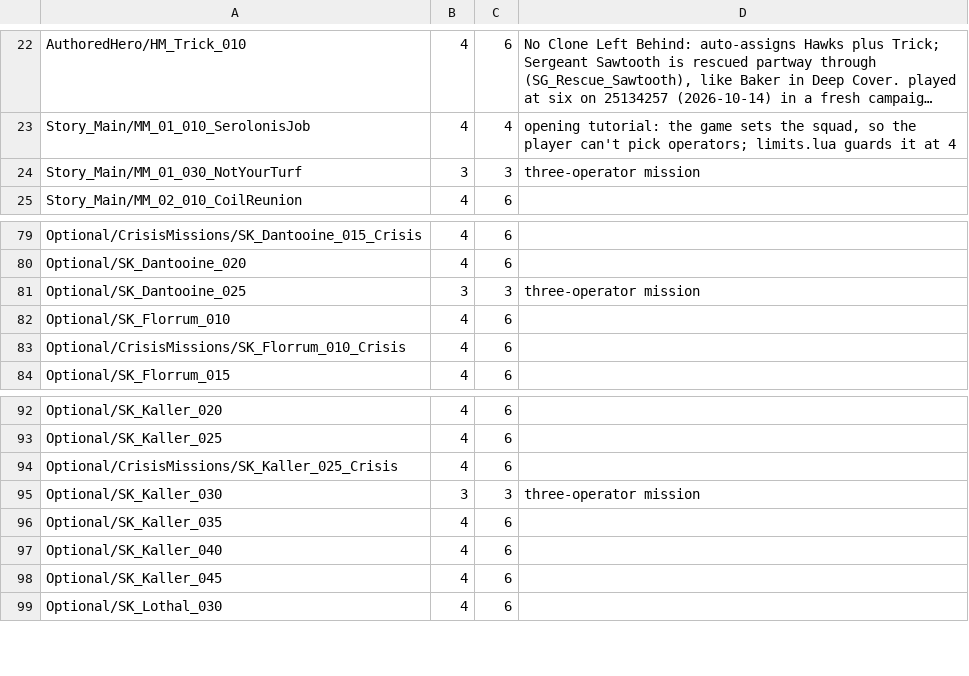
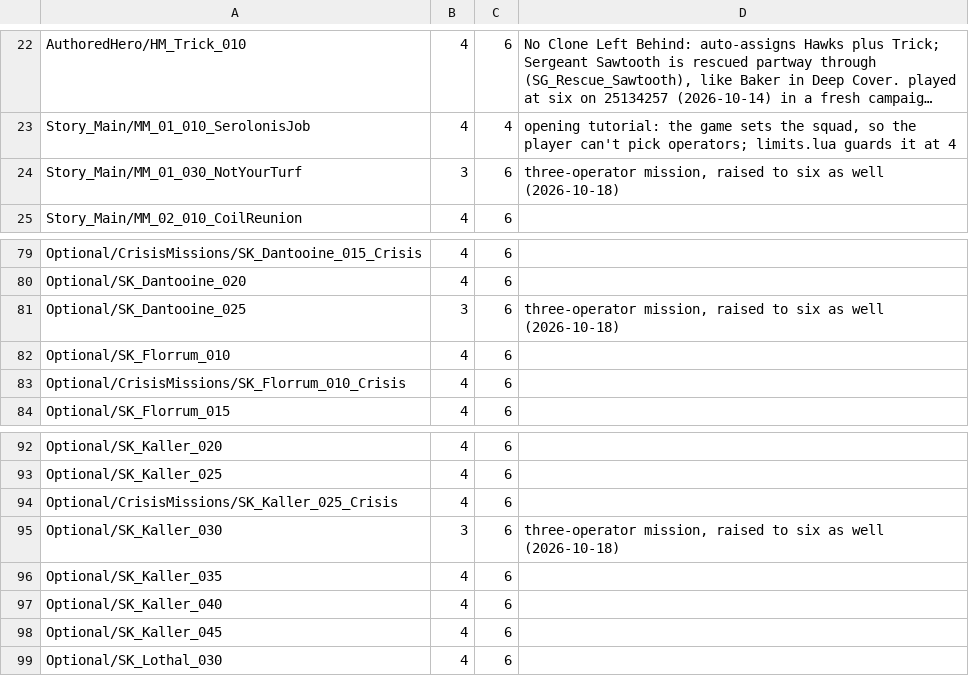
Before and after one commit to chatterchats/SquadSixReforged, a TSV file: data/missions.tsv, drawn as a sheet; only a part is shown, gaps mark what is left out; long unchanged cells end in …; the diff names each change by its address in the sheet, - before the commit and + after, or states it on an @@ line.

```diff
--- a/data/missions.tsv
+++ b/data/missions.tsv
-C24: 3
+C24: 6
-D24: three-operator mission
+D24: three-operator mission, raised to six as well (2026-10-18)
-C81: 3
+C81: 6
-D81: three-operator mission
+D81: three-operator mission, raised to six as well (2026-10-18)
-C95: 3
+C95: 6
-D95: three-operator mission
+D95: three-operator mission, raised to six as well (2026-10-18)
```
Also changed, not shown: 13 other files.
